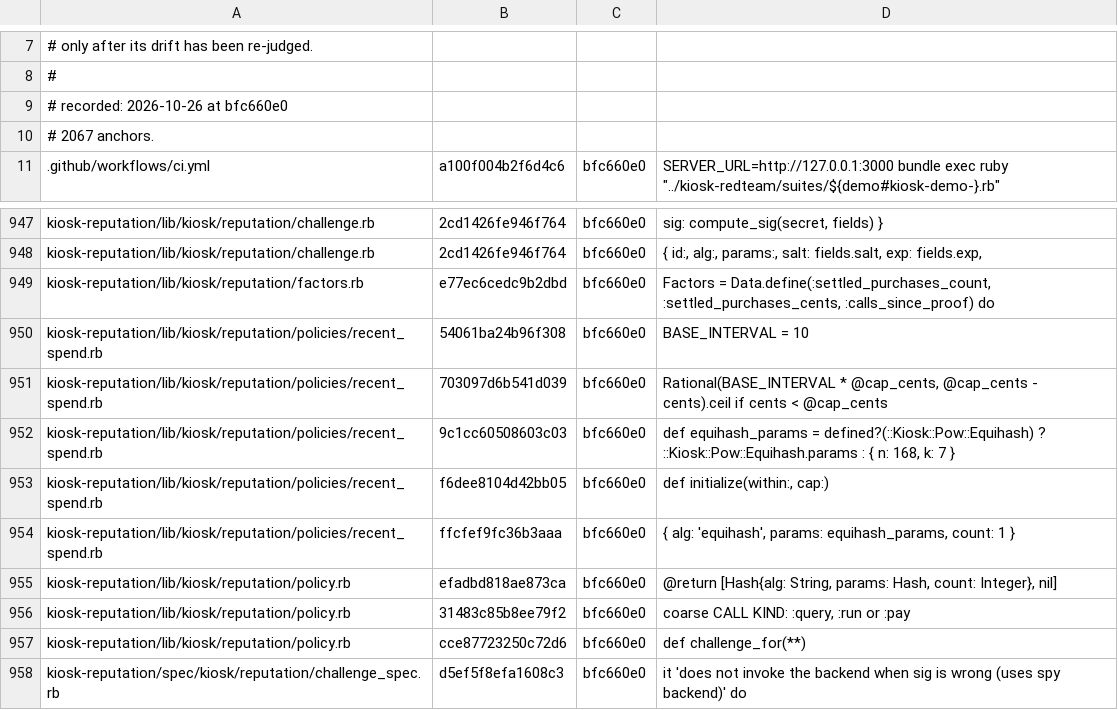
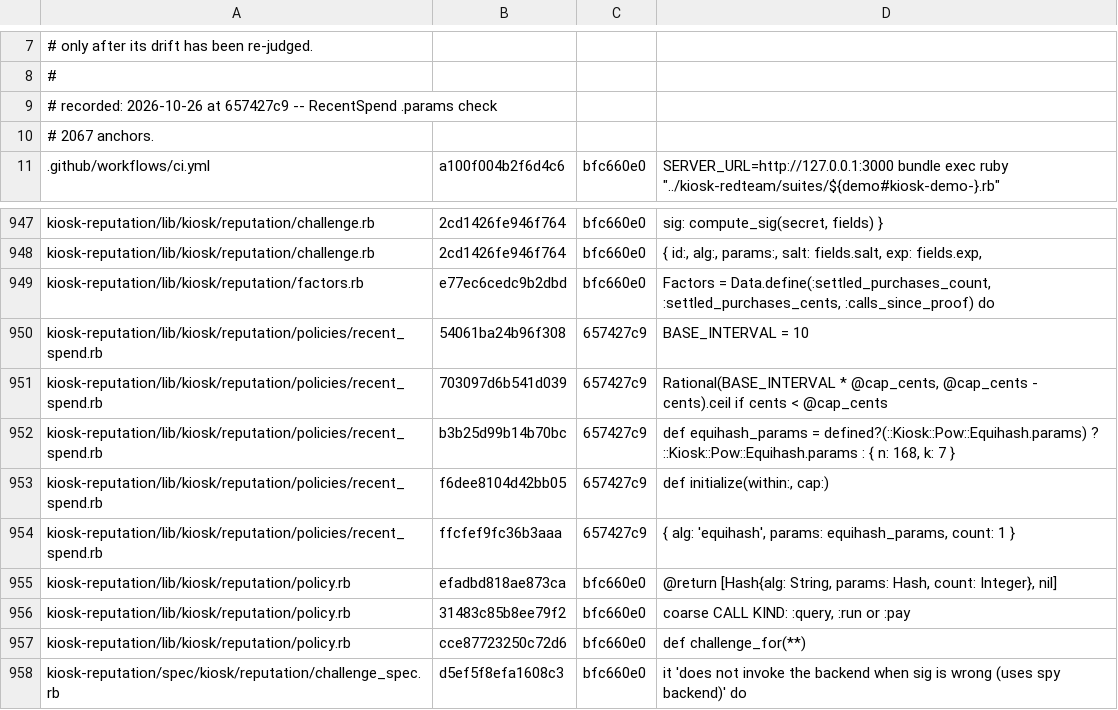
Before and after one commit to kiosk-hq/kiosk, a TSV file: spec/conformance-drift-baseline.tsv, drawn as a sheet; only a part is shown, gaps mark what is left out.

```diff
--- a/spec/conformance-drift-baseline.tsv
+++ b/spec/conformance-drift-baseline.tsv
@@ -8,3 +8,3 @@
 #
-# recorded: 2026-10-26 at bfc660e0
+# recorded: 2026-10-26 at 657427c9 -- RecentSpend .params check
 # 2067 anchors.
@@ -949,7 +949,7 @@ kiosk-reputation/lib/kiosk/reputation/challenge.rb	2cd1426fe946f764	bfc660e0	{ i
 kiosk-reputation/lib/kiosk/reputation/factors.rb	e77ec6cedc9b2dbd	bfc660e0	Factors = Data.define(:settled_purchases_count, :settled_purchases_cents, :calls_since_proof) do
-kiosk-reputation/lib/kiosk/reputation/policies/recent_spend.rb	54061ba24b96f308	bfc660e0	BASE_INTERVAL = 10
-kiosk-reputation/lib/kiosk/reputation/policies/recent_spend.rb	703097d6b541d039	bfc660e0	Rational(BASE_INTERVAL * @cap_cents, @cap_cents - cents).ceil if cents < @cap_cents
-kiosk-reputation/lib/kiosk/reputation/policies/recent_spend.rb	9c1cc60508603c03	bfc660e0	def equihash_params = defined?(::Kiosk::Pow::Equihash) ? ::Kiosk::Pow::Equihash.params : { n: 168, k: 7 }
-kiosk-reputation/lib/kiosk/reputation/policies/recent_spend.rb	f6dee8104d42bb05	bfc660e0	def initialize(within:, cap:)
-kiosk-reputation/lib/kiosk/reputation/policies/recent_spend.rb	ffcfef9fc36b3aaa	bfc660e0	{ alg: 'equihash', params: equihash_params, count: 1 }
+kiosk-reputation/lib/kiosk/reputation/policies/recent_spend.rb	54061ba24b96f308	657427c9	BASE_INTERVAL = 10
+kiosk-reputation/lib/kiosk/reputation/policies/recent_spend.rb	703097d6b541d039	657427c9	Rational(BASE_INTERVAL * @cap_cents, @cap_cents - cents).ceil if cents < @cap_cents
+kiosk-reputation/lib/kiosk/reputation/policies/recent_spend.rb	b3b25d99b14b70bc	657427c9	def equihash_params = defined?(::Kiosk::Pow::Equihash.params) ? ::Kiosk::Pow::Equihash.params : { n: 168, k: 7 }
+kiosk-reputation/lib/kiosk/reputation/policies/recent_spend.rb	f6dee8104d42bb05	657427c9	def initialize(within:, cap:)
+kiosk-reputation/lib/kiosk/reputation/policies/recent_spend.rb	ffcfef9fc36b3aaa	657427c9	{ alg: 'equihash', params: equihash_params, count: 1 }
 kiosk-reputation/lib/kiosk/reputation/policy.rb	efadbd818ae873ca	bfc660e0	@return [Hash{alg: String, params: Hash, count: Integer}, nil]
```
